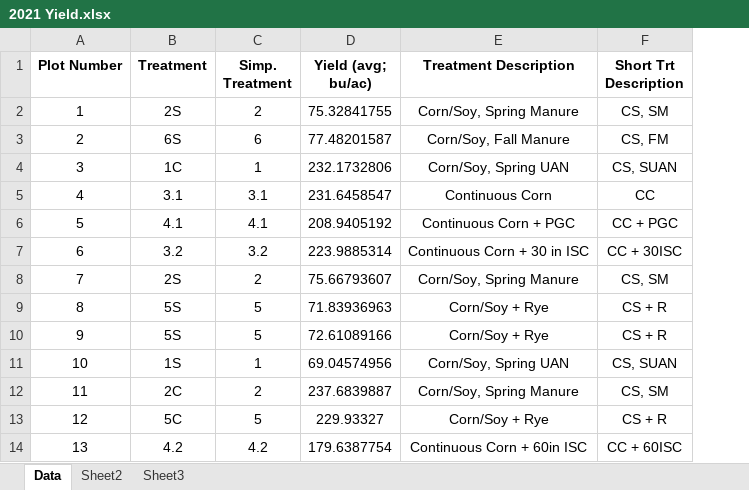
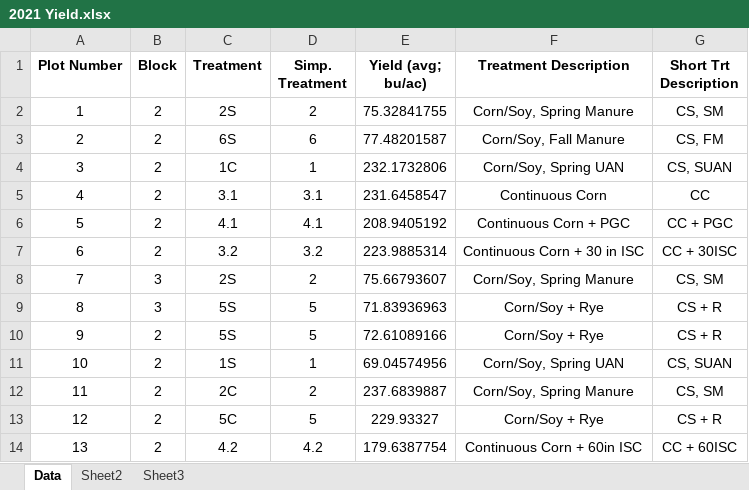
Before and after one commit to gabbymyers/516X-Project, an Excel workbook: _data/2021 Yield.xlsx, sheet Data, drawn as a sheet; only a part is shown; values as stored, in another font and other column widths than the file's, no borders; the diff names each change by its address in the sheet, - before the commit and + after, or states it on an @@ line.

Commit message:
Yield file that contains blocks

```diff
--- a/_data/2021 Yield.xlsx (sheet Data)
+++ b/_data/2021 Yield.xlsx (sheet Data)
+column B (Block), rows 2-14: 2 | 2 | 2 | 2 | 2 | 2 | 3 | 3 | 2 | 2 | 2 | 2 | 2
```
